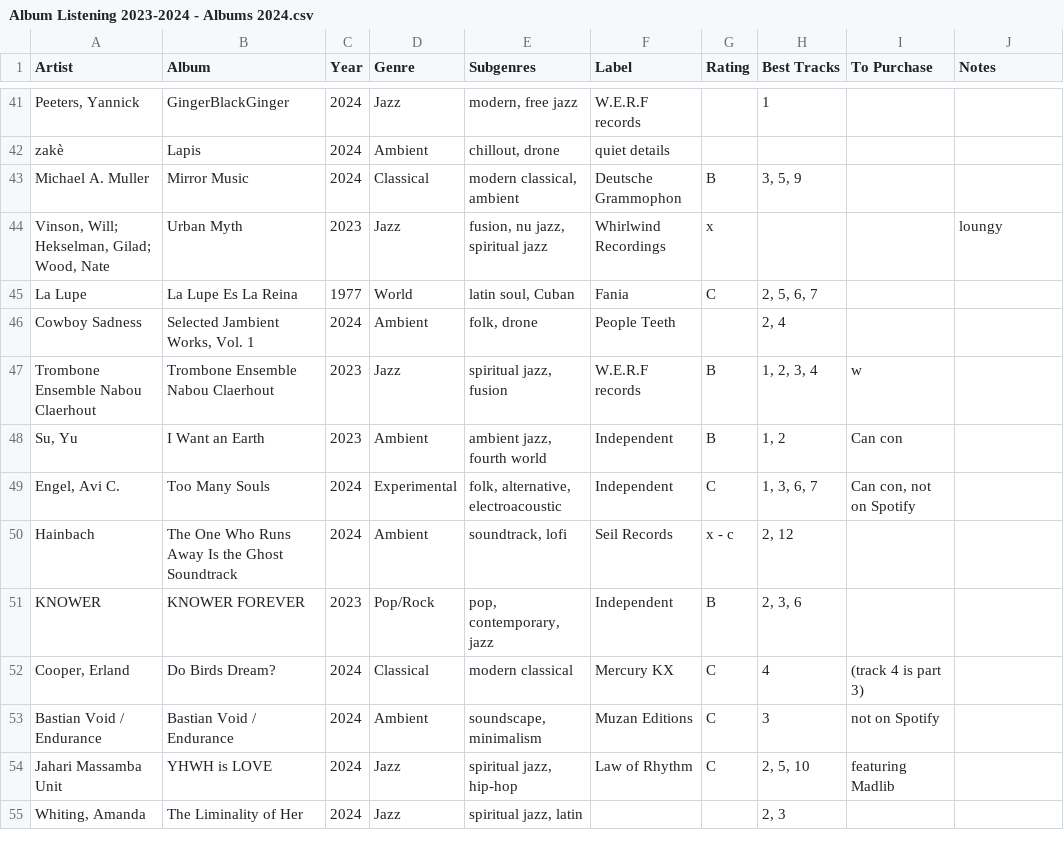
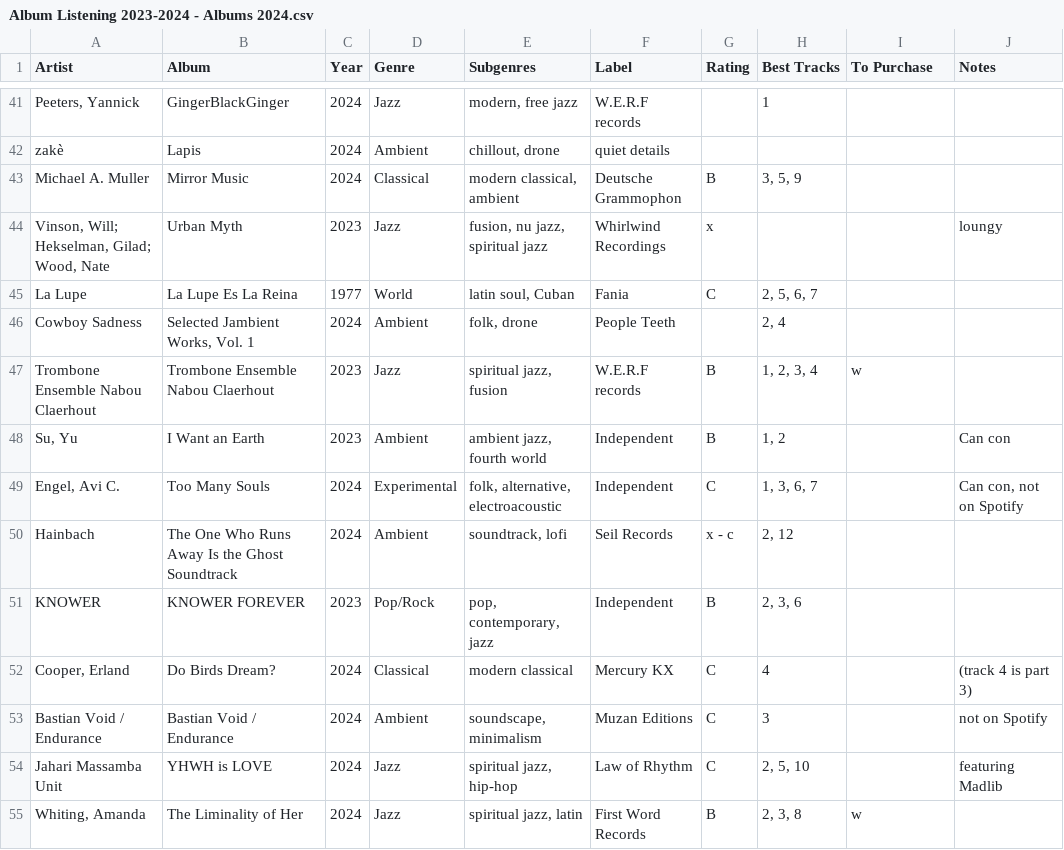
Before and after one commit to johnfmcrae/Listening, a CSV file: Album Listening 2023-2024 - Albums 2024.csv, drawn as a sheet; only a part is shown, gaps mark what is left out.

Commit message:
Forgot to save file, committing changes

```diff
--- a/Album Listening 2023-2024 - Albums 2024.csv
+++ b/Album Listening 2023-2024 - Albums 2024.csv
@@ -47,9 +47,9 @@ Cowboy Sadness,"Selected Jambient Works, Vol. 1",2024,Ambient,"folk, drone",Peop
 Trombone Ensemble Nabou Claerhout,Trombone Ensemble Nabou Claerhout,2023,Jazz,"spiritual jazz, fusion",W.E.R.F records,B,"1, 2, 3, 4",w,
-"Su, Yu",I Want an Earth,2023,Ambient,"ambient jazz, fourth world",Independent ,B,"1, 2",Can con,
-"Engel, Avi C.",Too Many Souls,2024,Experimental,"folk, alternative, electroacoustic",Independent ,C,"1, 3, 6, 7","Can con, not on Spotify",
+"Su, Yu",I Want an Earth,2023,Ambient,"ambient jazz, fourth world",Independent ,B,"1, 2",,Can con
+"Engel, Avi C.",Too Many Souls,2024,Experimental,"folk, alternative, electroacoustic",Independent ,C,"1, 3, 6, 7",,"Can con, not on Spotify"
 Hainbach,The One Who Runs Away Is the Ghost Soundtrack ,2024,Ambient,"soundtrack, lofi",Seil Records,x - c,"2, 12",,
 KNOWER,KNOWER FOREVER,2023,Pop/Rock,"pop, contemporary, jazz",Independent,B,"2, 3, 6",,
-"Cooper, Erland",Do Birds Dream?,2024,Classical,modern classical,Mercury KX,C,4,(track 4 is part 3),
-Bastian Void / Endurance,Bastian Void / Endurance,2024,Ambient,"soundscape, minimalism",Muzan Editions,C,3,not on Spotify,
-Jahari Massamba Unit,YHWH is LOVE,2024,Jazz,"spiritual jazz, hip-hop",Law of Rhythm,C,"2, 5, 10",featuring Madlib,
-"Whiting, Amanda",The Liminality of Her,2024,Jazz,"spiritual jazz, latin",,,"2, 3",,
+"Cooper, Erland",Do Birds Dream?,2024,Classical,modern classical,Mercury KX,C,4,,(track 4 is part 3)
+Bastian Void / Endurance,Bastian Void / Endurance,2024,Ambient,"soundscape, minimalism",Muzan Editions,C,3,,not on Spotify
+Jahari Massamba Unit,YHWH is LOVE,2024,Jazz,"spiritual jazz, hip-hop",Law of Rhythm,C,"2, 5, 10",,featuring Madlib
+"Whiting, Amanda",The Liminality of Her,2024,Jazz,"spiritual jazz, latin",First Word Records,B,"2, 3, 8",w,
```
